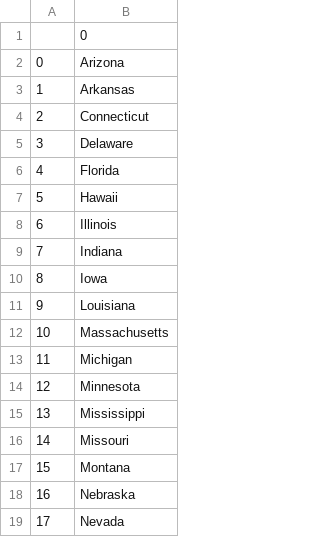
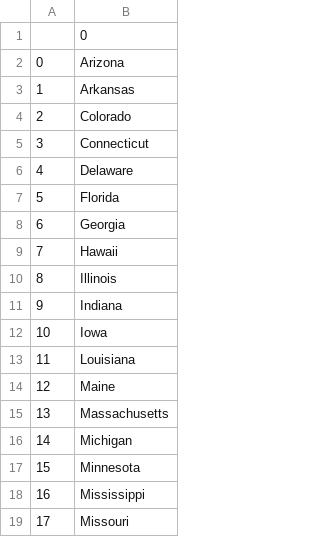
Before and after one commit to DonaldXoftDev/day-25-us-states-game-start, a CSV file: states_to_learn.csv, drawn as a sheet; only a part is shown; the shorter side is filled out with more unchanged rows; addresses are those after the commit; the diff names each change by its address in the sheet, - before the commit and + after, or states it on an @@ line.

Commit message:
updated the code for keeping track of misssing states using list comprehensions

```diff
--- a/states_to_learn.csv
+++ b/states_to_learn.csv
+row 4: 2 | Colorado
@@ column A renumbered from row 5 down @@
+row 8: 6 | Georgia
+row 14: 12 | Maine
```
Also changed, not shown: 1 other file.
